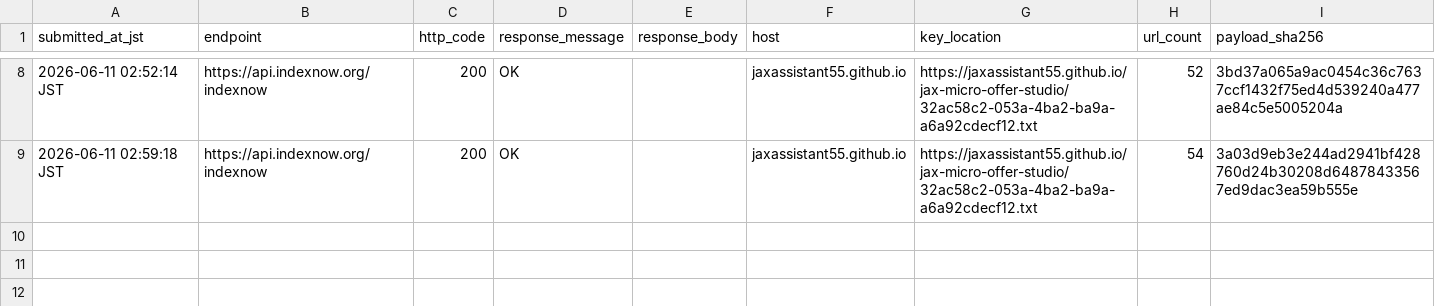
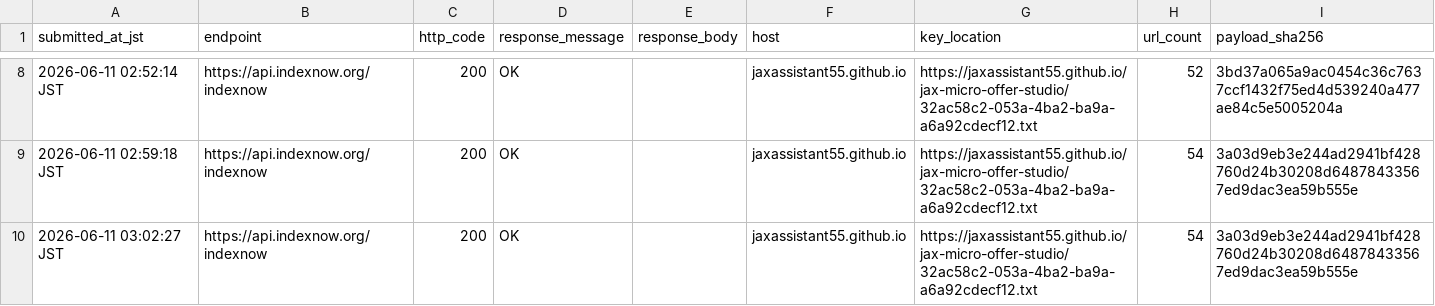
Before and after one commit to jaxassistant55/jax-micro-offer-studio, a CSV file: indexnow_submission_log.csv, drawn as a sheet; only a part is shown, gaps mark what is left out; the diff names each change by its address in the sheet, - before the commit and + after, or states it on an @@ line.

Commit message:
Log resale order board IndexNow submission

```diff
--- a/indexnow_submission_log.csv
+++ b/indexnow_submission_log.csv
+row 10: 2026-06-11 03:02:27 JST | https://api.indexnow.org/indexnow | 200 | OK |  | jaxassistant55.github.io | https://jaxassistant55.github.io/jax-micro-offer-studio/32ac58c2-053a-4ba2-ba9a-a6a92cdecf12.txt | 54 | 3a03d9eb3e244ad2941bf428760d24b30208d64878433567ed9dac3ea59b555e
```
